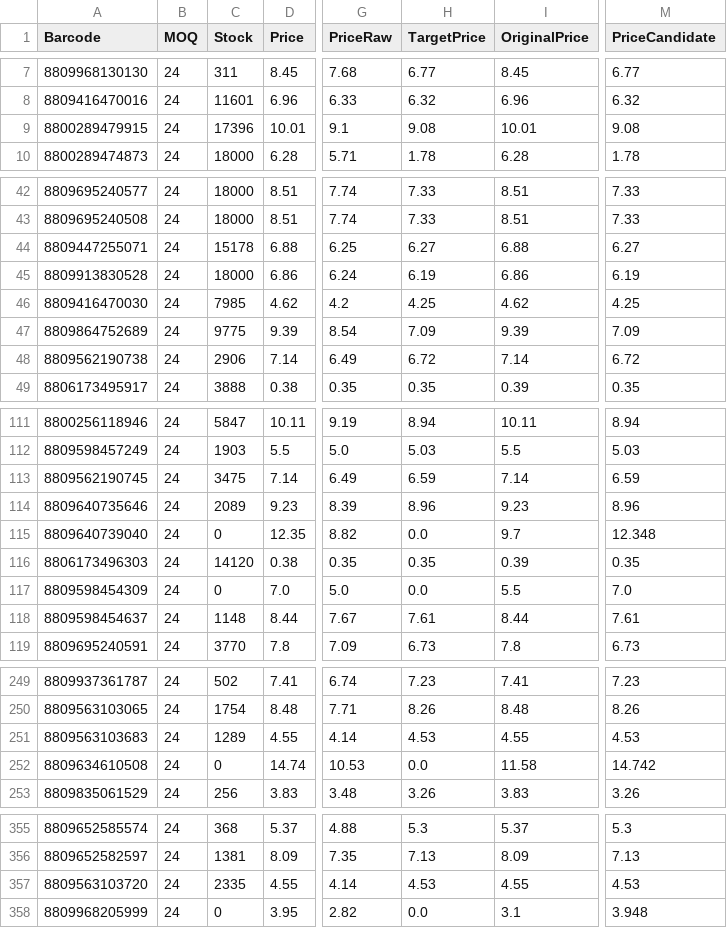
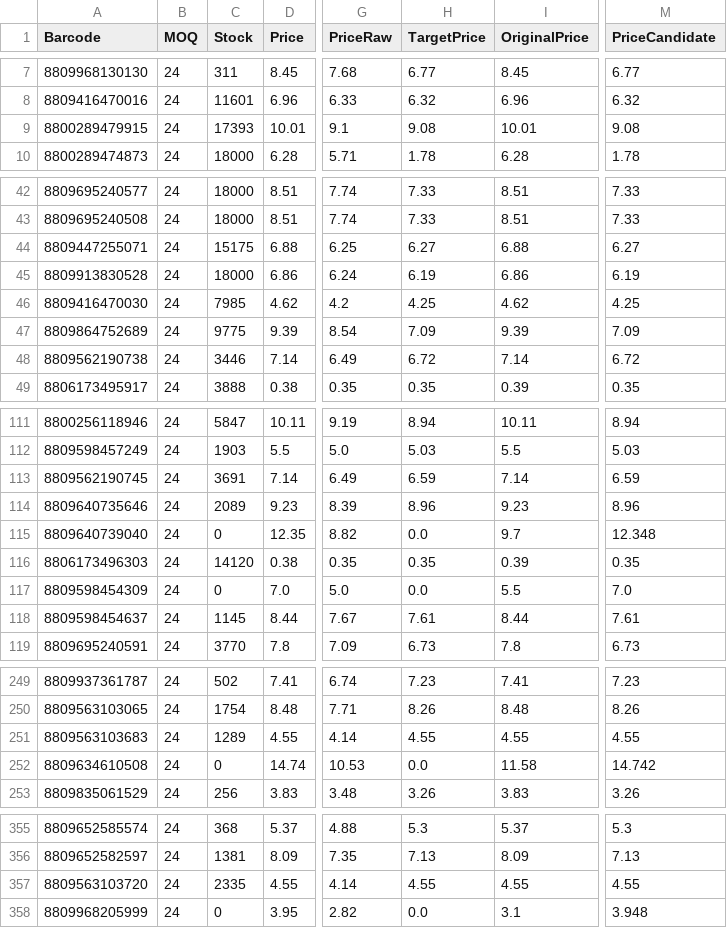
Before and after one commit to AmazingEli01/stocklist_sk, a CSV file: result.csv, drawn as a sheet; only a part is shown, gaps mark what is left out; the diff covers the shown part only; the diff names each change by its address in the sheet, - before the commit and + after, or states it on an @@ line.

```diff
--- a/result.csv
+++ b/result.csv
-C9 (Stock): 17396
+C9 (Stock): 17393
-C44 (Stock): 15178
+C44 (Stock): 15175
-C48 (Stock): 2906
+C48 (Stock): 3446
-C113 (Stock): 3475
+C113 (Stock): 3691
-C118 (Stock): 1148
+C118 (Stock): 1145
-H251 (TargetPrice): 4.53
+H251 (TargetPrice): 4.55
-M251 (PriceCandidate): 4.53
+M251 (PriceCandidate): 4.55
-H357 (TargetPrice): 4.53
+H357 (TargetPrice): 4.55
-M357 (PriceCandidate): 4.53
+M357 (PriceCandidate): 4.55
```
Also changed, not shown: 1 added row, 1 removed row and 13 edited cells elsewhere in this file.
